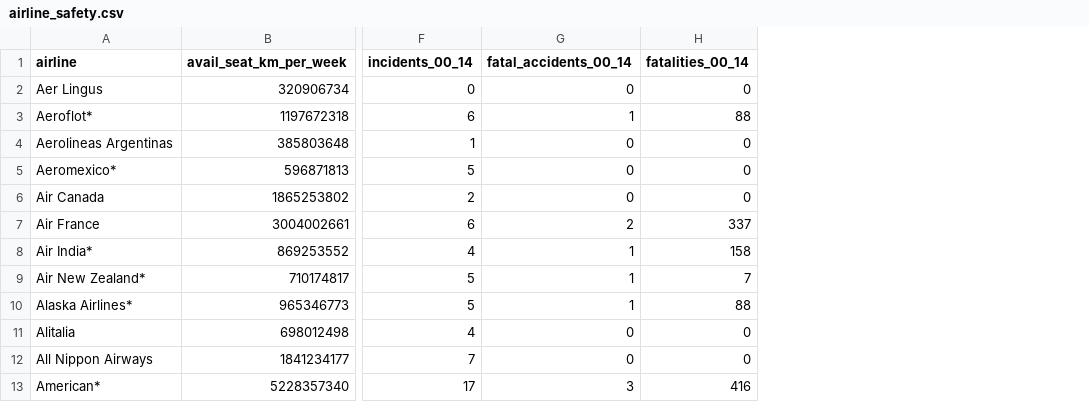
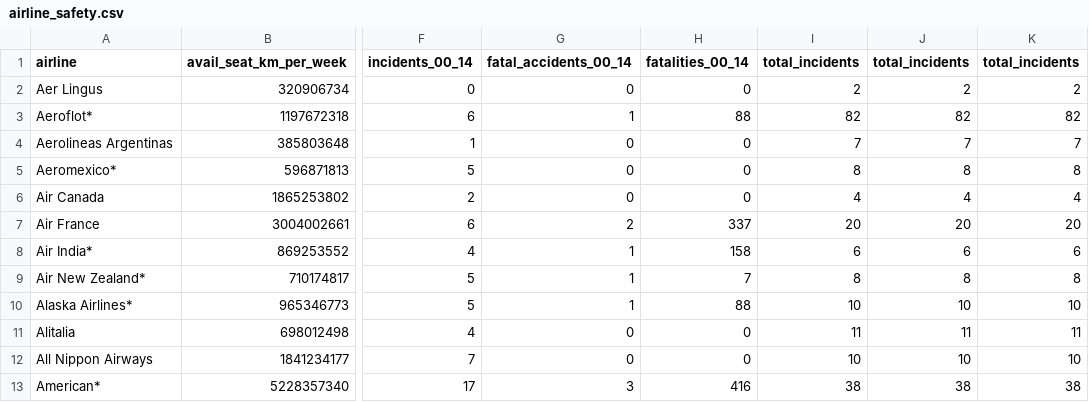
Before and after one commit to danparkcodes/csci2020u_daniel_park, a CSV file: Assignment_2/target/classes/com/example/assignment_2/airline_safety.csv, drawn as a sheet; only a part is shown, gaps mark what is left out; the diff names each change by its address in the sheet, - before the commit and + after, or states it on an @@ line.

```diff
--- a/Assignment_2/target/classes/com/example/assignment_2/airline_safety.csv
+++ b/Assignment_2/target/classes/com/example/assignment_2/airline_safety.csv
+column I (total_incidents), rows 2-13: 2 | 82 | 7 | 8 | 4 | 20 | 6 | 8 | 10 | 11 | 10 | 38
+column J (total_incidents), rows 2-13: 2 | 82 | 7 | 8 | 4 | 20 | 6 | 8 | 10 | 11 | 10 | 38
+column K (total_incidents), rows 2-13: 2 | 82 | 7 | 8 | 4 | 20 | 6 | 8 | 10 | 11 | 10 | 38
```
Also changed, not shown: Assignment_2/src/main/resources/com/example/assignment_2/airline_safety.csv, 14 other files.
